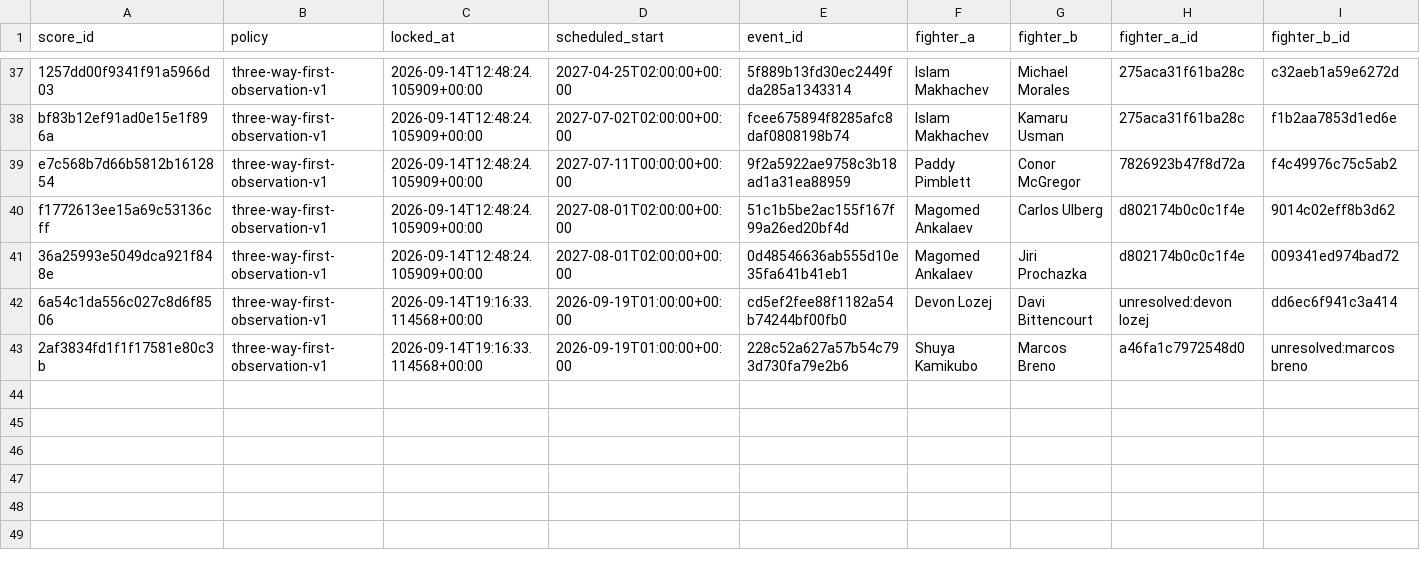
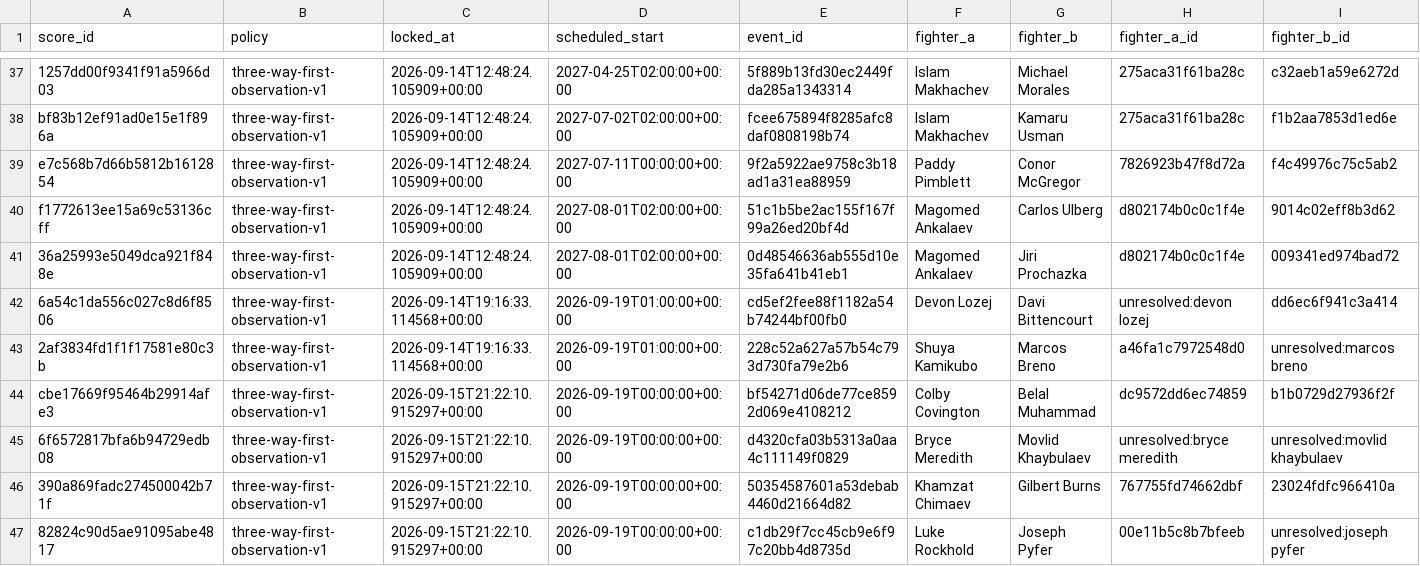
Before and after one commit to joshuakingsland/claude-fights, a CSV file: forward_predictions.csv, drawn as a sheet; only a part is shown, gaps mark what is left out; rows hold the shown columns only; the diff names each change by its address in the sheet, - before the commit and + after, or states it on an @@ line.

```diff
--- a/forward_predictions.csv
+++ b/forward_predictions.csv
+row 44: cbe17669f95464b29914afe3 | three-way-first-observation-v1 | 2026-09-15T21:22:10.915297+00:00 | 2026-09-19T00:00:00+00:00 | bf54271d06de77ce8592d069e4108212 | Colby Covington | Belal Muhammad | dc9572dd6ec74859 | b1b0729d27936f2f
+row 45: 6f6572817bfa6b94729edb08 | three-way-first-observation-v1 | 2026-09-15T21:22:10.915297+00:00 | 2026-09-19T00:00:00+00:00 | d4320cfa03b5313a0aa4c111149f0829 | Bryce Meredith | Movlid Khaybulaev | unresolved:bryce meredith | unresolved:movlid khaybulaev
+row 46: 390a869fadc274500042b71f | three-way-first-observation-v1 | 2026-09-15T21:22:10.915297+00:00 | 2026-09-19T00:00:00+00:00 | 50354587601a53debab4460d21664d82 | Khamzat Chimaev | Gilbert Burns | 767755fd74662dbf | 23024fdfc966410a
+row 47: 82824c90d5ae91095abe4817 | three-way-first-observation-v1 | 2026-09-15T21:22:10.915297+00:00 | 2026-09-19T00:00:00+00:00 | c1db29f7cc45cb9e6f97c20bb4d8735d | Luke Rockhold | Joseph Pyfer | 00e11b5c8b7bfeeb | unresolved:joseph pyfer
```
Also changed, not shown: odds_upcoming.csv, 9 other files.
